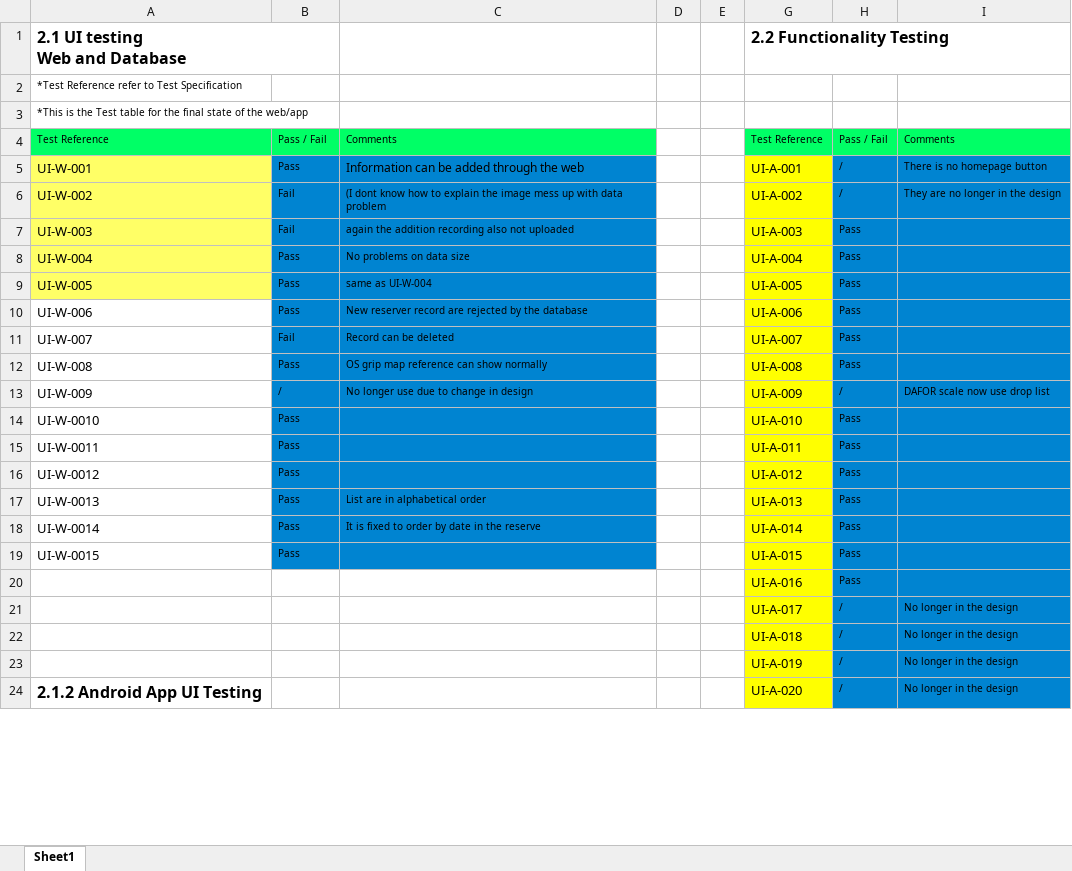
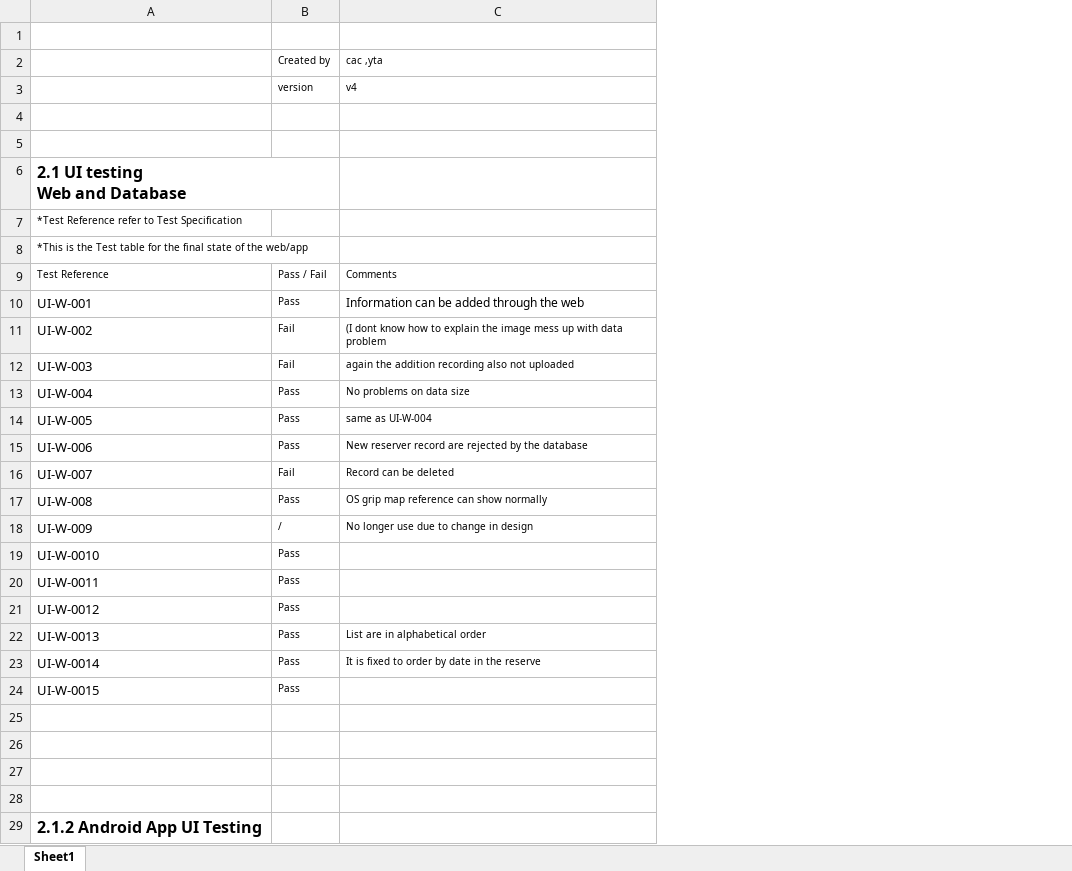
Before and after one commit to cob16/cs-221-group-project, an Excel workbook: docs/Final Report/test-table.xlsx, sheet Sheet1, drawn as a sheet; only a part is shown; values as stored, in another font and other column widths than the file's, no borders; table styles not drawn; removed rows and columns are numbered as before the commit, all else as after; the diff covers the shown part only; the diff names each change by its address in the sheet, - before the commit and + after, or states it on an @@ line.

```diff
--- a/docs/Final Report/test-table.xlsx (sheet Sheet1)
+++ b/docs/Final Report/test-table.xlsx (sheet Sheet1)
-column D, empty
-column E, empty
-column G, rows 1-24: 2.2 Functionality Testing |  |  | Test Reference | UI-A-001 | UI-A-002 | UI-A-003 | UI-A-004 | UI-A-005 | UI-A-006 | UI-A-007 | UI-A-008 | UI-A-009 | UI-A-010 | UI-A-011 | UI-A-012 | UI-A-013 | UI-A-014 | UI-A-015 | UI-A-016 | UI-A-017 | UI-A-018 | UI-A-019 | UI-A-020
-column H, rows 4-24: Pass / Fail | / | / | Pass | Pass | Pass | Pass | Pass | Pass | / | Pass | Pass | Pass | Pass | Pass | Pass | Pass | / | / | / | /
-column I, rows 4-24: Comments | There is no homepage button | They are no longer in the design |  |  |  |  |  |  | DAFOR scale now use drop list |  |  |  |  |  |  |  | No longer in the design | No longer in the design | No longer in the design | No longer in the design
+row 1: (empty)
+row 2:  | Created by | cac ,yta
+row 3:  | version | v4
+row 4: (empty)
+row 5: (empty)
-A9:C9 fill: #00FF66
+A9:C9 fill: none
-A10:A14 fill: #FFFF66
+A10:A14 fill: none
-B10:C24 fill: #0084D1
+B10:C24 fill: none
-row 25:  |  |  |  |  | UI-A-016 | Pass
+row 25: (empty)
-row 26:  |  |  |  |  | UI-A-017 | / | No longer in the design
+row 26: (empty)
-row 27:  |  |  |  |  | UI-A-018 | / | No longer in the design
+row 27: (empty)
-row 28:  |  |  |  |  | UI-A-019 | / | No longer in the design
+row 28: (empty)
```
Also changed, not shown: 28 added rows, 10 edited cells and cell formats elsewhere in this sheet, man/Project_Plan/TimeSheet.xlsx, 1 other file.
